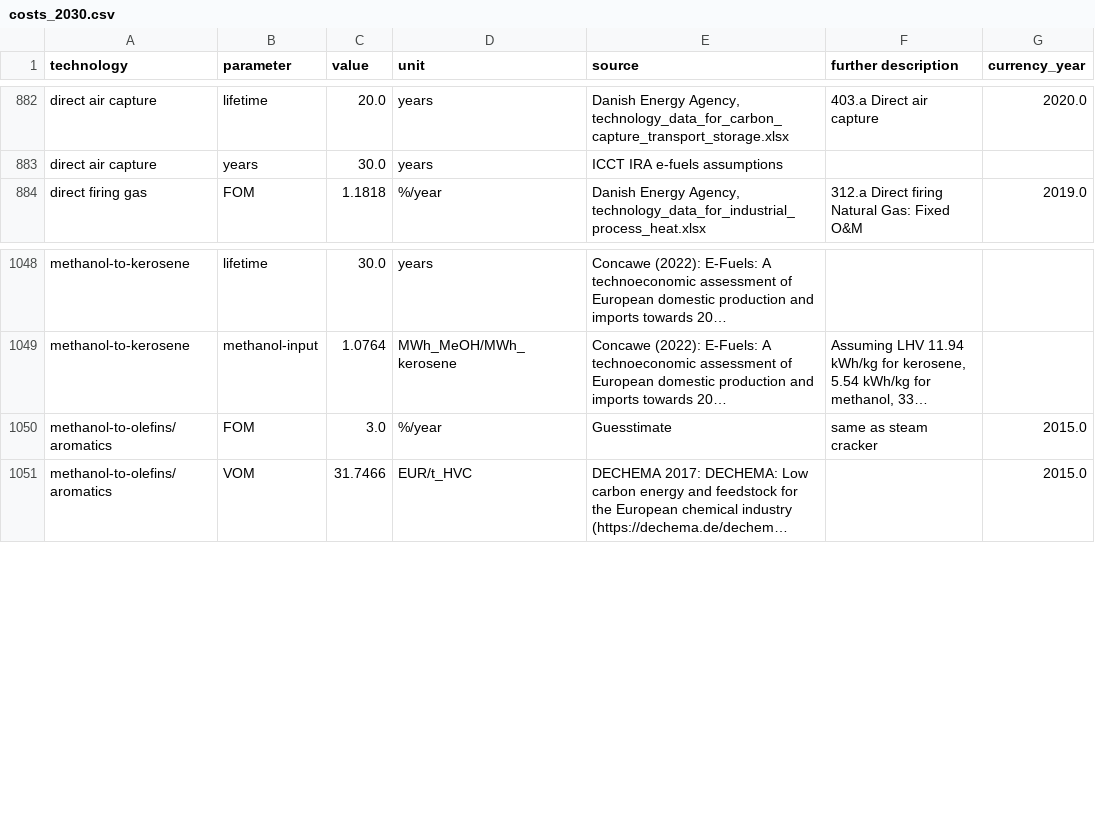
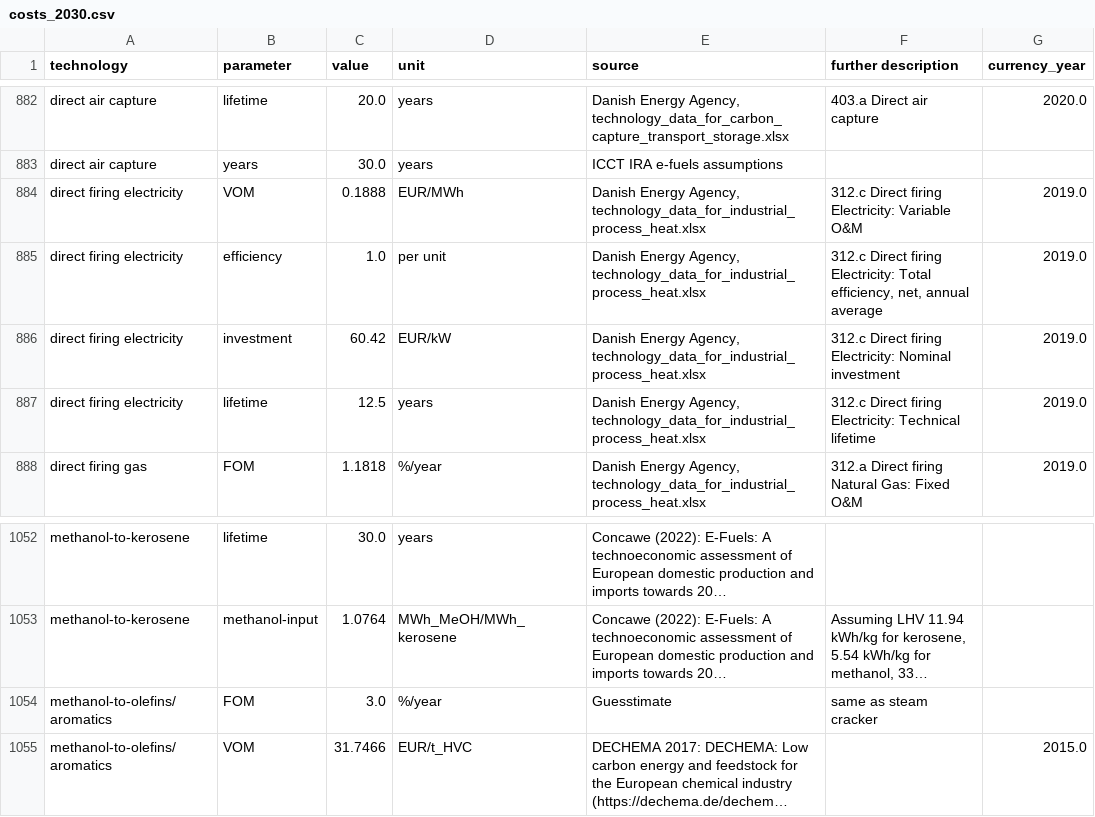
Before and after one commit to p-glaum/technology-data, a CSV file: outputs/costs_2030.csv, drawn as a sheet; only a part is shown, gaps mark what is left out; long unchanged cells end in …; addresses are those after the commit; the diff names each change by its address in the sheet, - before the commit and + after, or states it on an @@ line.

```diff
--- a/outputs/costs_2030.csv
+++ b/outputs/costs_2030.csv
+row 884: direct firing electricity | VOM | 0.1888 | EUR/MWh | Danish Energy Agency, technology_data_for_industrial_process_heat.xlsx | 312.c Direct firing Electricity: Variable O&M | 2019.0
+row 885: direct firing electricity | efficiency | 1.0 | per unit | Danish Energy Agency, technology_data_for_industrial_process_heat.xlsx | 312.c Direct firing Electricity: Total efficiency, net, annual average | 2019.0
+row 886: direct firing electricity | investment | 60.42 | EUR/kW | Danish Energy Agency, technology_data_for_industrial_process_heat.xlsx | 312.c Direct firing Electricity: Nominal investment | 2019.0
+row 887: direct firing electricity | lifetime | 12.5 | years | Danish Energy Agency, technology_data_for_industrial_process_heat.xlsx | 312.c Direct firing Electricity: Technical lifetime | 2019.0
-G1054 (currency_year): 2015.0
+G1054 (currency_year): (empty)
```
Also changed, not shown: outputs/costs_2020.csv, outputs/costs_2025.csv, 7 other files.
